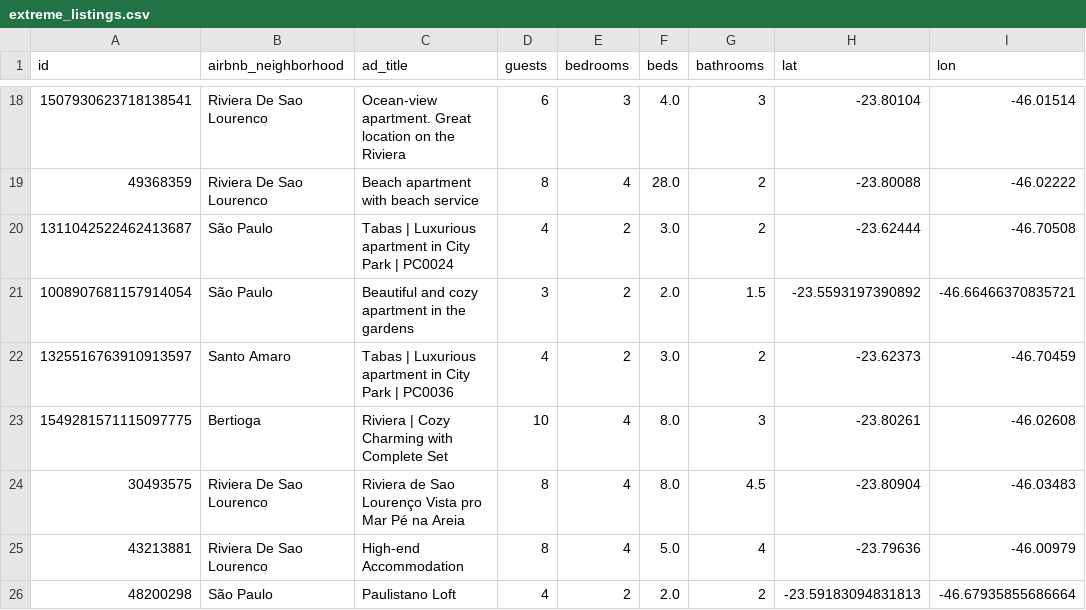
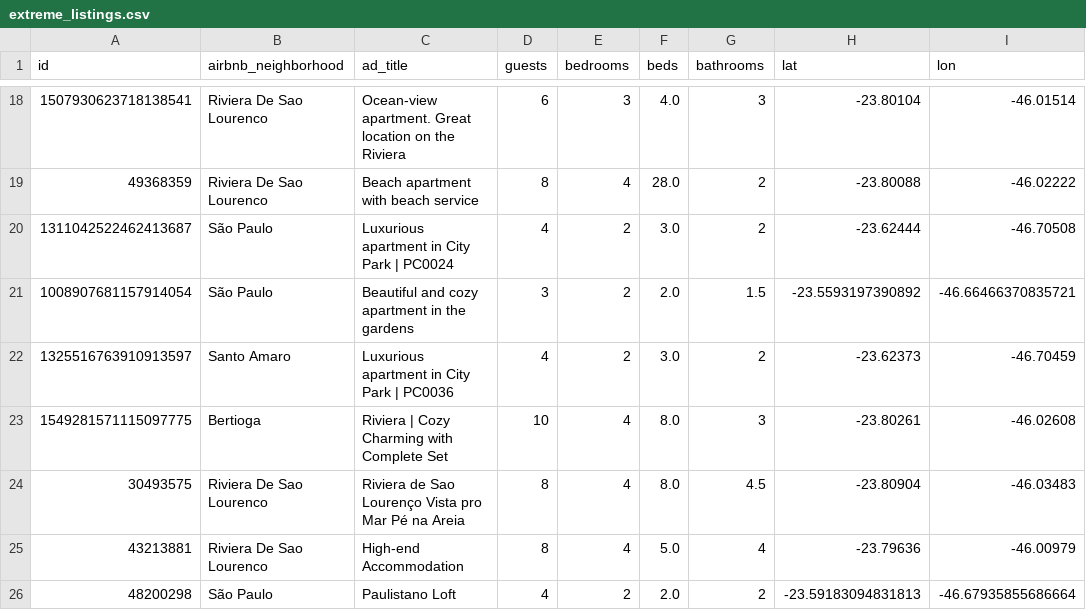
Before and after one commit to paulohoqueiroga-ctrl/airbnb_price_calculator, a CSV file: outputs/tables/extreme_listings.csv, drawn as a sheet; only a part is shown, gaps mark what is left out; the diff names each change by its address in the sheet, - before the commit and + after, or states it on an @@ line.

```diff
--- a/outputs/tables/extreme_listings.csv
+++ b/outputs/tables/extreme_listings.csv
-C20 (ad_title): Tabas | Luxurious apartment in City Park | PC0024
+C20 (ad_title): Luxurious apartment in City Park | PC0024
-C22 (ad_title): Tabas | Luxurious apartment in City Park | PC0036
+C22 (ad_title): Luxurious apartment in City Park | PC0036
```
Also changed, not shown: 15 other files.
